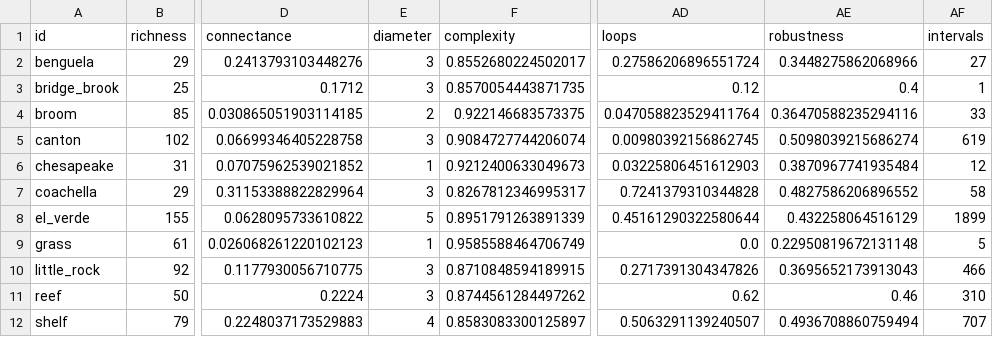
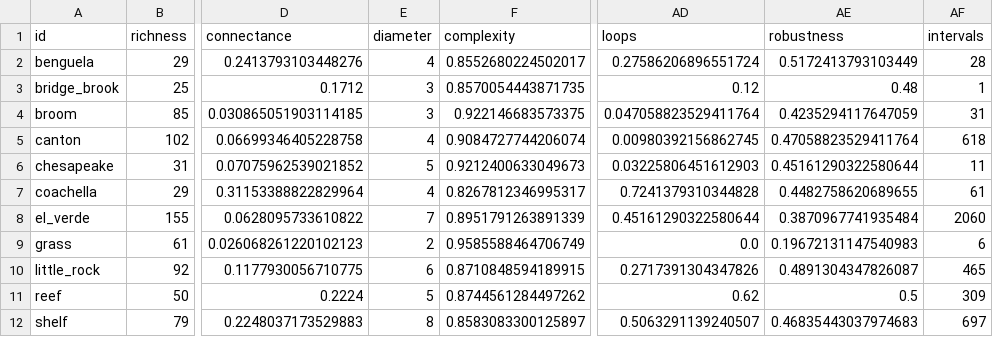
Before and after one commit to BecksLab/ms_feature_selection, a CSV file: code/data/vermaat_2009/vermaat_summary.csv, drawn as a sheet; only a part is shown, gaps mark what is left out; the diff covers the shown part only; the diff names each change by its address in the sheet, - before the commit and + after, or states it on an @@ line.

```diff
--- a/code/data/vermaat_2009/vermaat_summary.csv
+++ b/code/data/vermaat_2009/vermaat_summary.csv
-E2 (diameter): 3
+E2 (diameter): 4
-AE2 (robustness): 0.3448275862068966
+AE2 (robustness): 0.5172413793103449
-AF2 (intervals): 27
+AF2 (intervals): 28
-AE3 (robustness): 0.4
+AE3 (robustness): 0.48
-E4 (diameter): 2
+E4 (diameter): 3
-AE4 (robustness): 0.36470588235294116
+AE4 (robustness): 0.4235294117647059
-AF4 (intervals): 33
+AF4 (intervals): 31
-E5 (diameter): 3
+E5 (diameter): 4
-AE5 (robustness): 0.5098039215686274
+AE5 (robustness): 0.47058823529411764
-AF5 (intervals): 619
+AF5 (intervals): 618
-E6 (diameter): 1
+E6 (diameter): 5
-AE6 (robustness): 0.3870967741935484
+AE6 (robustness): 0.45161290322580644
-AF6 (intervals): 12
+AF6 (intervals): 11
-E7 (diameter): 3
+E7 (diameter): 4
-AE7 (robustness): 0.4827586206896552
+AE7 (robustness): 0.4482758620689655
-AF7 (intervals): 58
+AF7 (intervals): 61
-E8 (diameter): 5
+E8 (diameter): 7
-AE8 (robustness): 0.432258064516129
+AE8 (robustness): 0.3870967741935484
-AF8 (intervals): 1899
+AF8 (intervals): 2060
-E9 (diameter): 1
+E9 (diameter): 2
-AE9 (robustness): 0.22950819672131148
+AE9 (robustness): 0.19672131147540983
-AF9 (intervals): 5
+AF9 (intervals): 6
-E10 (diameter): 3
+E10 (diameter): 6
-AE10 (robustness): 0.3695652173913043
+AE10 (robustness): 0.4891304347826087
-AF10 (intervals): 466
+AF10 (intervals): 465
-E11 (diameter): 3
+E11 (diameter): 5
-AE11 (robustness): 0.46
+AE11 (robustness): 0.5
-AF11 (intervals): 310
+AF11 (intervals): 309
-E12 (diameter): 4
+E12 (diameter): 8
-AE12 (robustness): 0.4936708860759494
+AE12 (robustness): 0.46835443037974683
-AF12 (intervals): 707
+AF12 (intervals): 697
```
Also changed, not shown: 11 edited cells elsewhere in this file, code/data/mangal/mangal_summary.csv, 3 other files.
